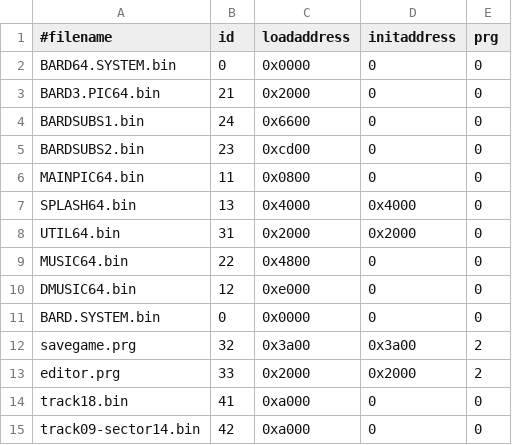
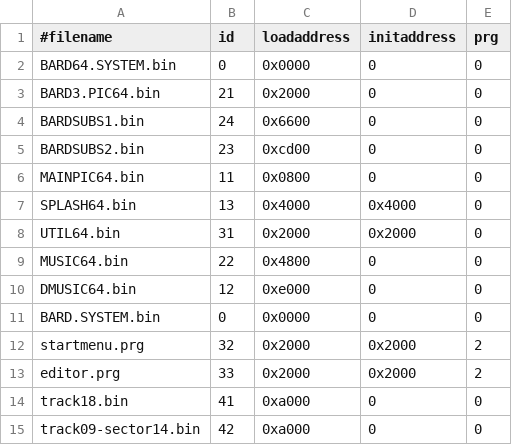
Before and after one commit to Drunella/bt3-easyflash, a CSV file: src/ef/files.csv, drawn as a sheet.

```diff
--- a/src/ef/files.csv
+++ b/src/ef/files.csv
@@ -11,3 +11,3 @@ DMUSIC64.bin,         12,  0xe000,       0,           0
 BARD.SYSTEM.bin,       0,  0x0000,       0,           0
-savegame.prg,         32,  0x3a00,       0x3a00,      2
+startmenu.prg,        32,  0x2000,       0x2000,      2
 editor.prg,           33,  0x2000,       0x2000,      2
```
Also changed, not shown: 15 other files.
